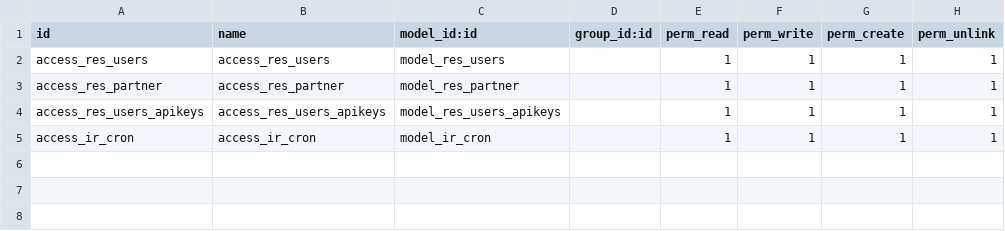
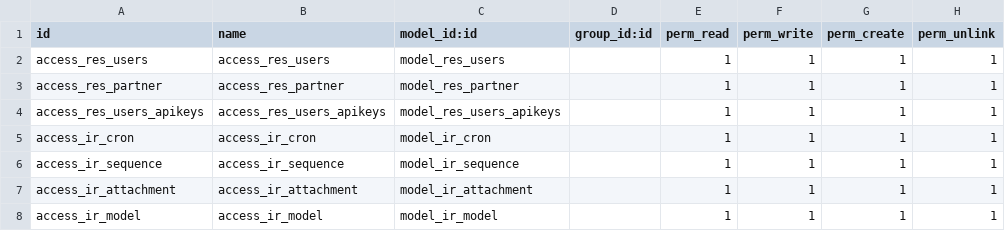
Before and after one commit to Janar2510/AI-Power, a CSV file: addons/base/security/ir.model.access.csv, drawn as a sheet; the diff names each change by its address in the sheet, - before the commit and + after, or states it on an @@ line.

```diff
--- a/addons/base/security/ir.model.access.csv
+++ b/addons/base/security/ir.model.access.csv
+row 6: access_ir_sequence | access_ir_sequence | model_ir_sequence |  | 1 | 1 | 1 | 1
+row 7: access_ir_attachment | access_ir_attachment | model_ir_attachment |  | 1 | 1 | 1 | 1
+row 8: access_ir_model | access_ir_model | model_ir_model |  | 1 | 1 | 1 | 1
```
Also changed, not shown: 15 other files.
